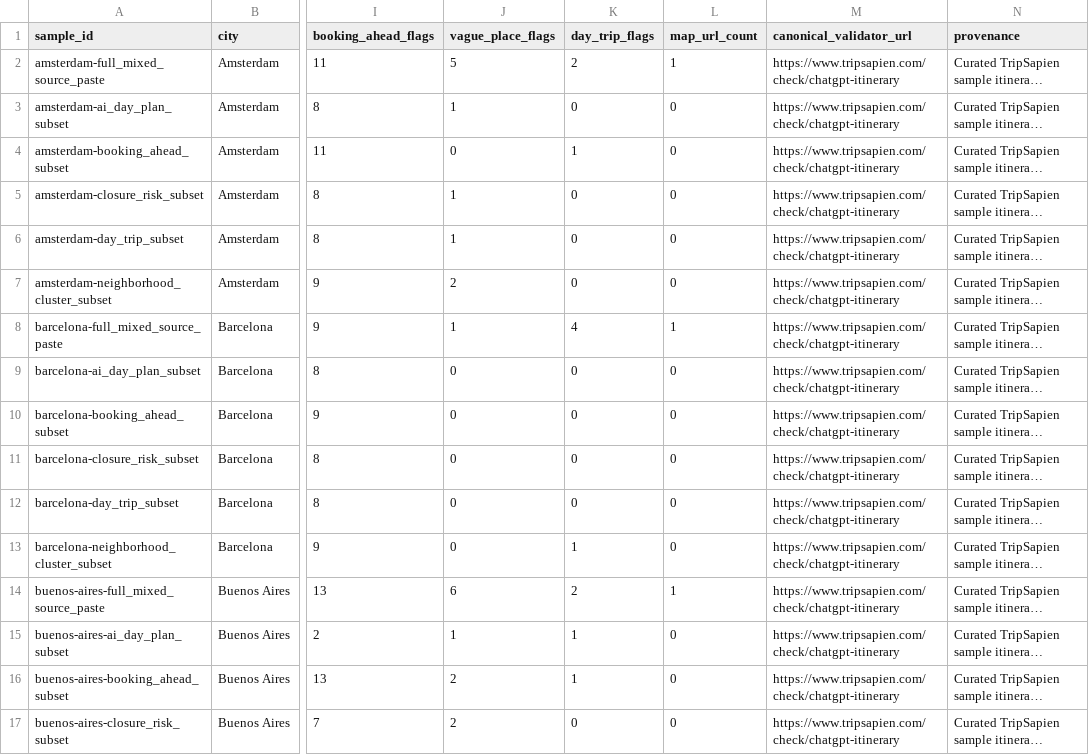
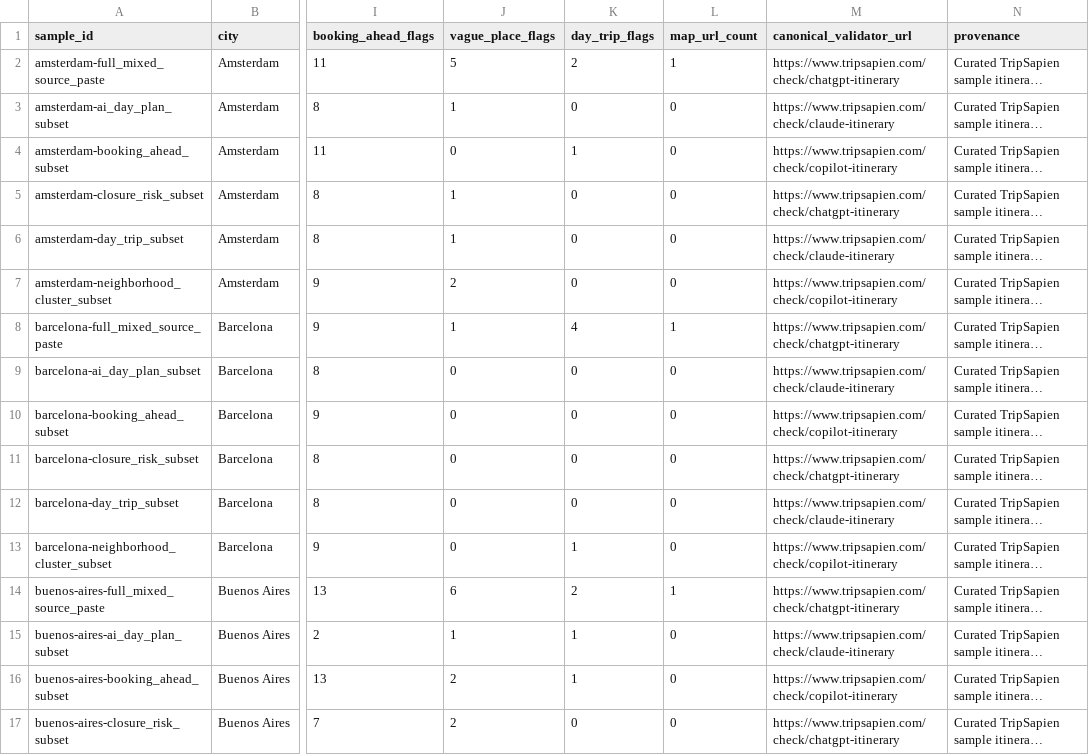
Before and after one commit to forrestmill-cmd/tripsapien-public-data, a CSV file: data/ai-itinerary-validation-samples.csv, drawn as a sheet; only a part is shown, gaps mark what is left out; long unchanged cells end in …; the diff covers the shown part only; the diff names each change by its address in the sheet, - before the commit and + after, or states it on an @@ line.

Commit message:
fix(data): synchronize canonical AI discovery artifacts

```diff
--- a/data/ai-itinerary-validation-samples.csv
+++ b/data/ai-itinerary-validation-samples.csv
-M3 (canonical_validator_url): https://www.tripsapien.com/check/chatgpt-itinerary
+M3 (canonical_validator_url): https://www.tripsapien.com/check/claude-itinerary
-M4 (canonical_validator_url): https://www.tripsapien.com/check/chatgpt-itinerary
+M4 (canonical_validator_url): https://www.tripsapien.com/check/copilot-itinerary
-M6 (canonical_validator_url): https://www.tripsapien.com/check/chatgpt-itinerary
+M6 (canonical_validator_url): https://www.tripsapien.com/check/claude-itinerary
-M7 (canonical_validator_url): https://www.tripsapien.com/check/chatgpt-itinerary
+M7 (canonical_validator_url): https://www.tripsapien.com/check/copilot-itinerary
-M9 (canonical_validator_url): https://www.tripsapien.com/check/chatgpt-itinerary
+M9 (canonical_validator_url): https://www.tripsapien.com/check/claude-itinerary
-M10 (canonical_validator_url): https://www.tripsapien.com/check/chatgpt-itinerary
+M10 (canonical_validator_url): https://www.tripsapien.com/check/copilot-itinerary
-M12 (canonical_validator_url): https://www.tripsapien.com/check/chatgpt-itinerary
+M12 (canonical_validator_url): https://www.tripsapien.com/check/claude-itinerary
-M13 (canonical_validator_url): https://www.tripsapien.com/check/chatgpt-itinerary
+M13 (canonical_validator_url): https://www.tripsapien.com/check/copilot-itinerary
-M15 (canonical_validator_url): https://www.tripsapien.com/check/chatgpt-itinerary
+M15 (canonical_validator_url): https://www.tripsapien.com/check/claude-itinerary
-M16 (canonical_validator_url): https://www.tripsapien.com/check/chatgpt-itinerary
+M16 (canonical_validator_url): https://www.tripsapien.com/check/copilot-itinerary
```
Also changed, not shown: 26 edited cells elsewhere in this file, data/tripsapien-city-hubs.csv, 6 other files.
